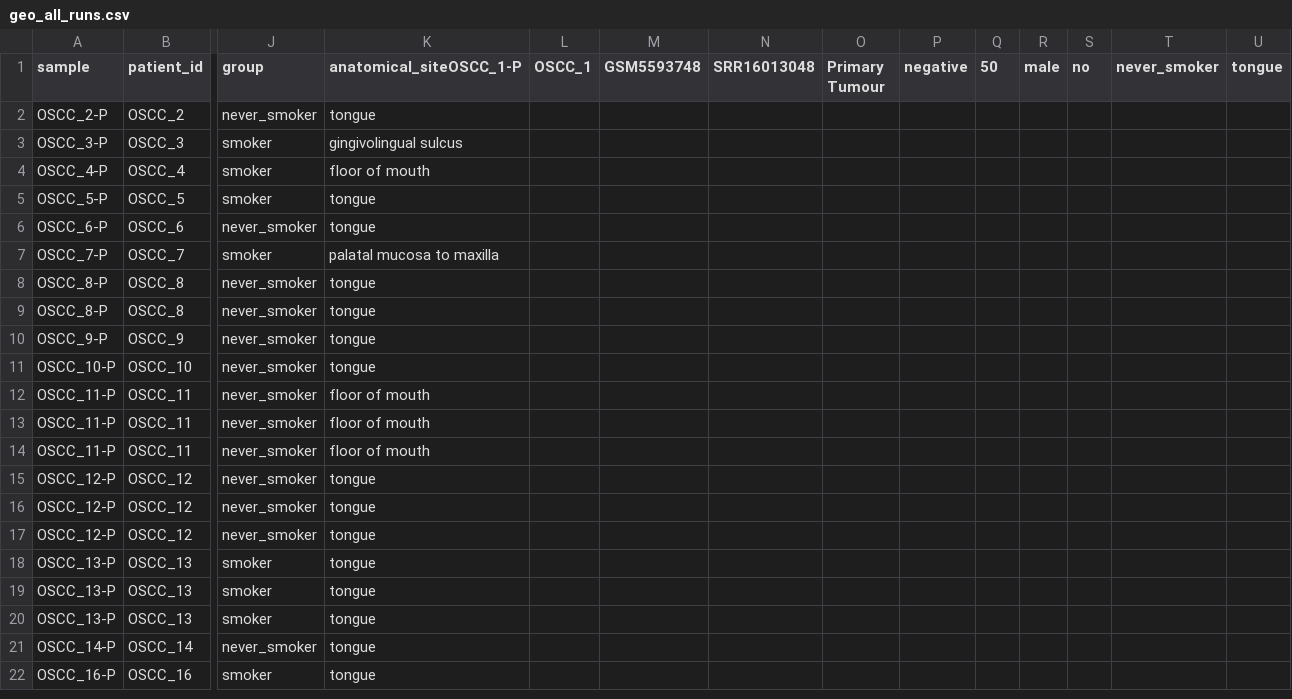
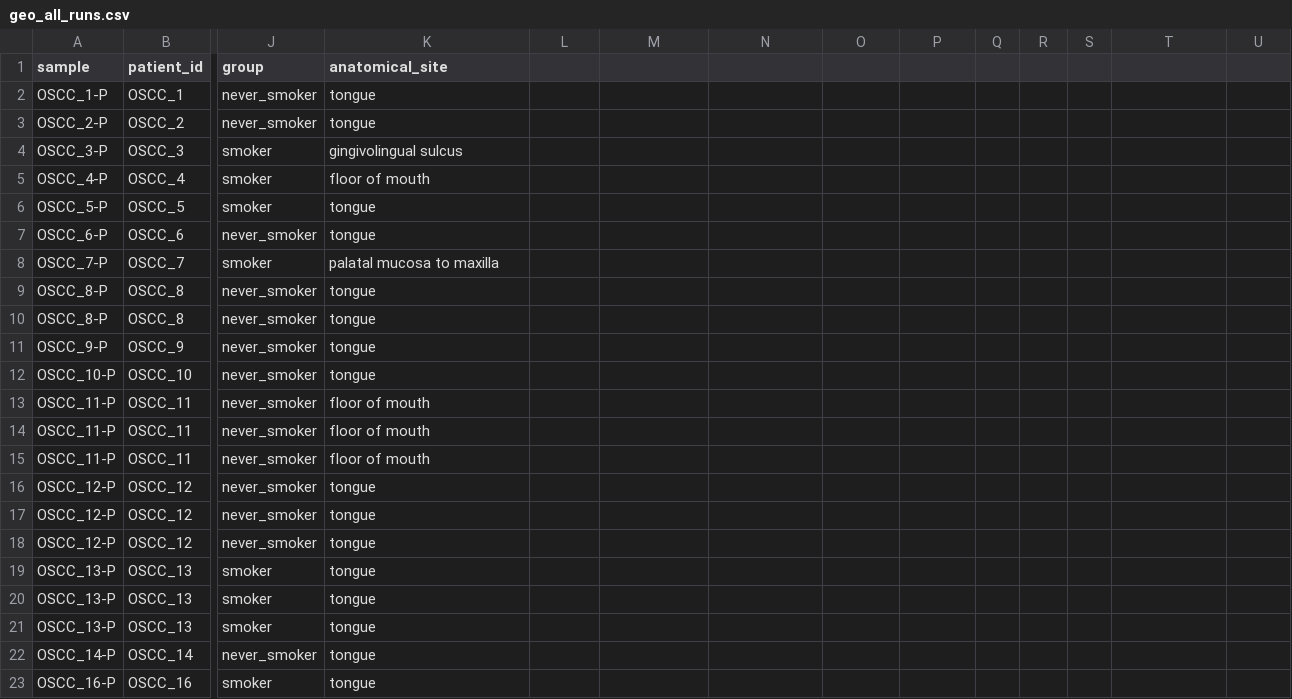
Before and after one commit to javcanelo/cancer_oral_tabaco, a CSV file: metadata/geo_all_runs.csv, drawn as a sheet; only a part is shown, gaps mark what is left out; rows hold the shown columns only; the diff names each change by its address in the sheet, - before the commit and + after, or states it on an @@ line.

```diff
--- a/metadata/geo_all_runs.csv
+++ b/metadata/geo_all_runs.csv
-K1: anatomical_siteOSCC_1-P
+K1: anatomical_site
-L1: OSCC_1
+L1: (empty)
-M1: GSM5593748
+M1: (empty)
-N1: SRR16013048
+N1: (empty)
-O1: Primary Tumour
+O1: (empty)
-P1: negative
+P1: (empty)
-Q1: 50
+Q1: (empty)
-R1: male
+R1: (empty)
-S1: no
+S1: (empty)
-T1: never_smoker
+T1: (empty)
-U1: tongue
+U1: (empty)
+row 2: OSCC_1-P | OSCC_1 | never_smoker | tongue
```
Also changed, not shown: 1 other file.
